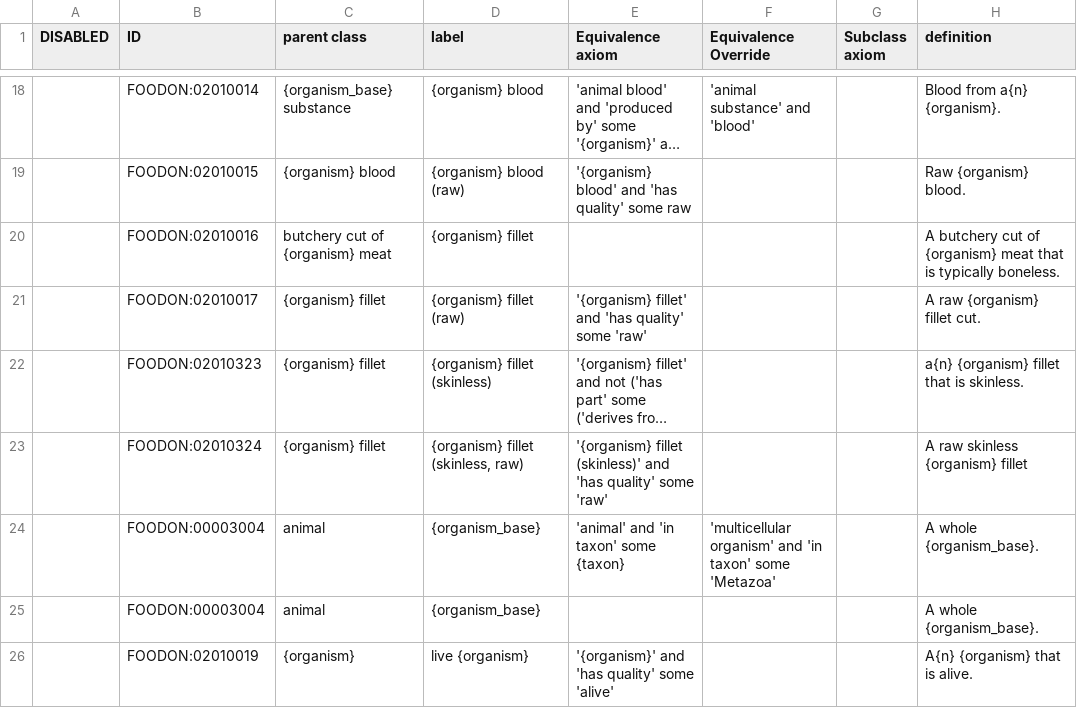
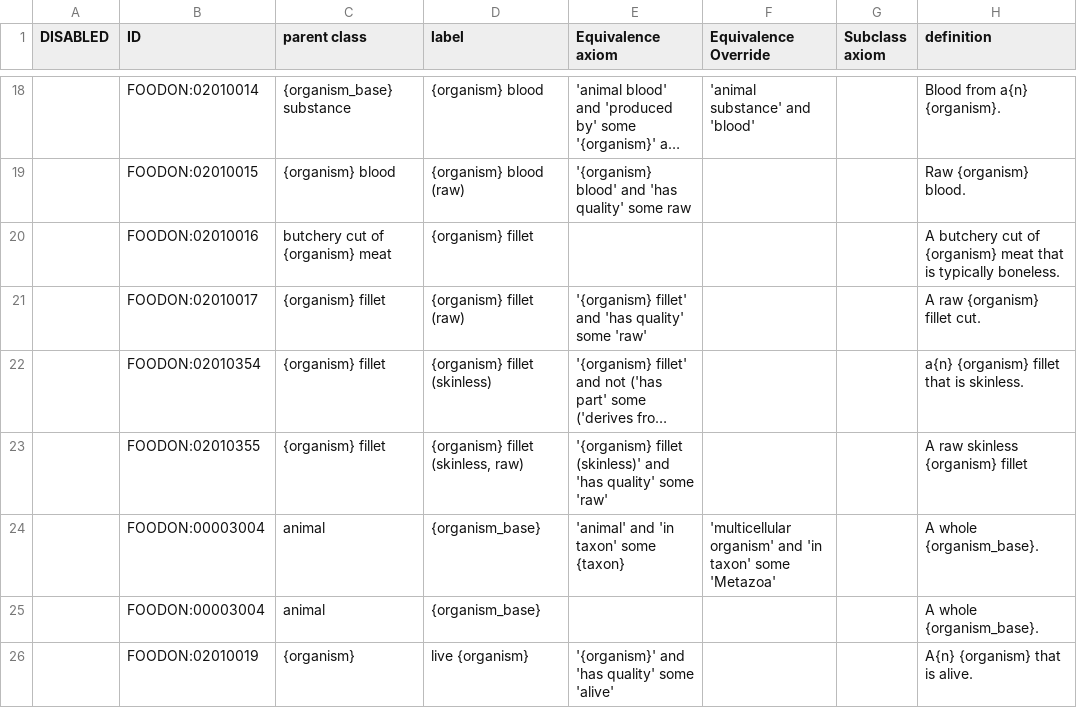
Before and after one commit to FoodOntology/foodon, a TSV file: src/ontology/imports/animal/animal_parts.tsv, drawn as a sheet; only a part is shown, gaps mark what is left out; long unchanged cells end in …; the diff names each change by its address in the sheet, - before the commit and + after, or states it on an @@ line.

Commit message:
Fix to 02010323 and 02010324 being duplicates
{organism} fillet (skinless)
{organism} fillet (skinless, raw)

```diff
--- a/src/ontology/imports/animal/animal_parts.tsv
+++ b/src/ontology/imports/animal/animal_parts.tsv
-B22 (ID): FOODON:02010323
+B22 (ID): FOODON:02010354
-B23 (ID): FOODON:02010324
+B23 (ID): FOODON:02010355
```
